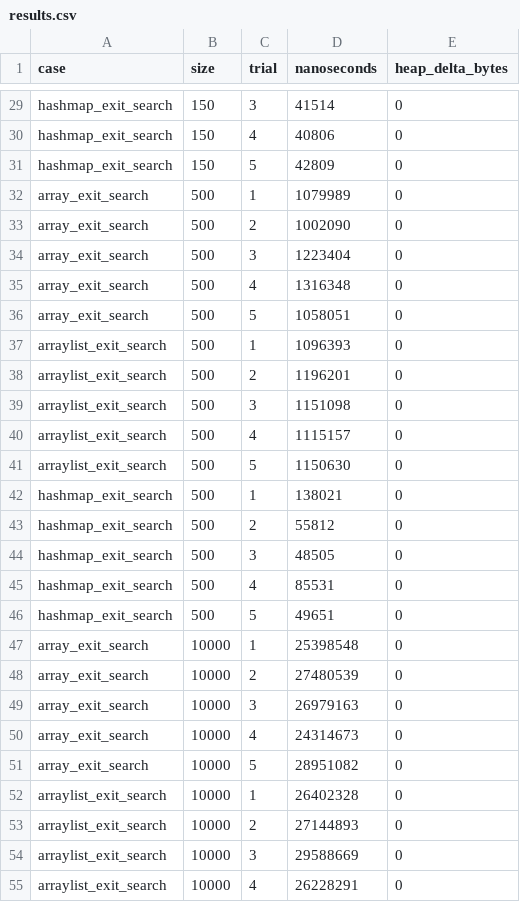
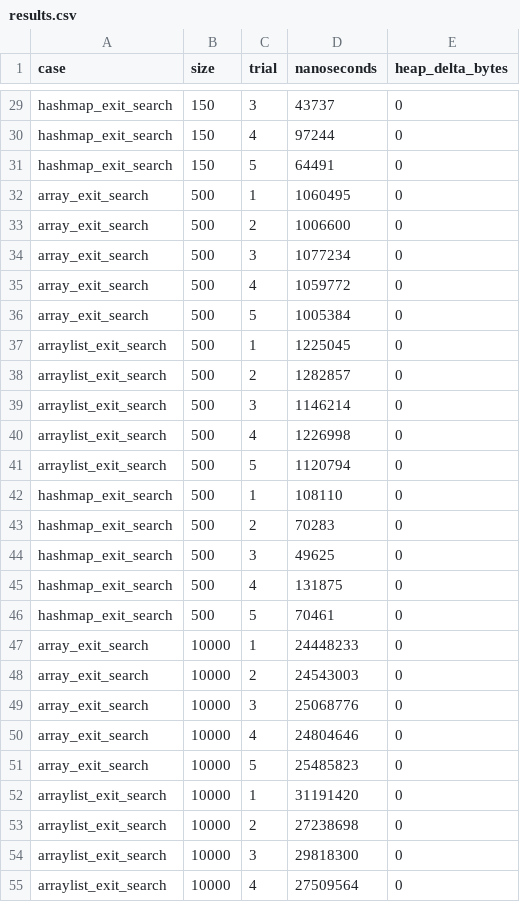
Before and after one commit to 192571001simats-ops/CSA09-192571001-Assignment1, a CSV file: Task11/results.csv, drawn as a sheet; only a part is shown, gaps mark what is left out; the diff covers the shown part only; the diff names each change by its address in the sheet, - before the commit and + after, or states it on an @@ line.

```diff
--- a/Task11/results.csv
+++ b/Task11/results.csv
-D29 (nanoseconds): 41514
+D29 (nanoseconds): 43737
-D30 (nanoseconds): 40806
+D30 (nanoseconds): 97244
-D31 (nanoseconds): 42809
+D31 (nanoseconds): 64491
-D32 (nanoseconds): 1079989
+D32 (nanoseconds): 1060495
-D33 (nanoseconds): 1002090
+D33 (nanoseconds): 1006600
-D34 (nanoseconds): 1223404
+D34 (nanoseconds): 1077234
-D35 (nanoseconds): 1316348
+D35 (nanoseconds): 1059772
-D36 (nanoseconds): 1058051
+D36 (nanoseconds): 1005384
-D37 (nanoseconds): 1096393
+D37 (nanoseconds): 1225045
-D38 (nanoseconds): 1196201
+D38 (nanoseconds): 1282857
-D39 (nanoseconds): 1151098
+D39 (nanoseconds): 1146214
-D40 (nanoseconds): 1115157
+D40 (nanoseconds): 1226998
-D41 (nanoseconds): 1150630
+D41 (nanoseconds): 1120794
-D42 (nanoseconds): 138021
+D42 (nanoseconds): 108110
-D43 (nanoseconds): 55812
+D43 (nanoseconds): 70283
-D44 (nanoseconds): 48505
+D44 (nanoseconds): 49625
-D45 (nanoseconds): 85531
+D45 (nanoseconds): 131875
-D46 (nanoseconds): 49651
+D46 (nanoseconds): 70461
-D47 (nanoseconds): 25398548
+D47 (nanoseconds): 24448233
-D48 (nanoseconds): 27480539
+D48 (nanoseconds): 24543003
-D49 (nanoseconds): 26979163
+D49 (nanoseconds): 25068776
-D50 (nanoseconds): 24314673
+D50 (nanoseconds): 24804646
-D51 (nanoseconds): 28951082
+D51 (nanoseconds): 25485823
-D52 (nanoseconds): 26402328
+D52 (nanoseconds): 31191420
-D53 (nanoseconds): 27144893
+D53 (nanoseconds): 27238698
-D54 (nanoseconds): 29588669
+D54 (nanoseconds): 29818300
-D55 (nanoseconds): 26228291
+D55 (nanoseconds): 27509564
```
Also changed, not shown: 33 edited cells elsewhere in this file, Task11/summary.csv, 1 other file.
